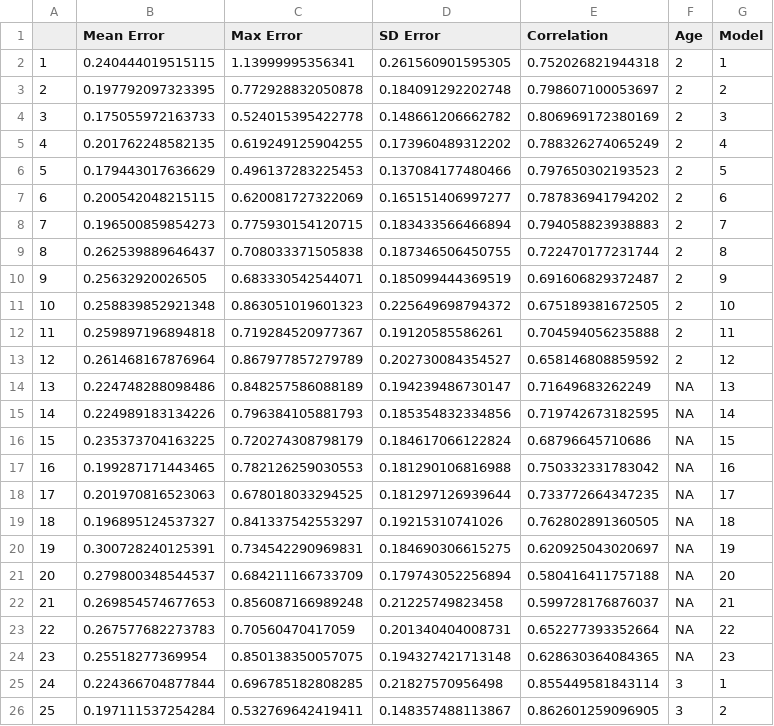
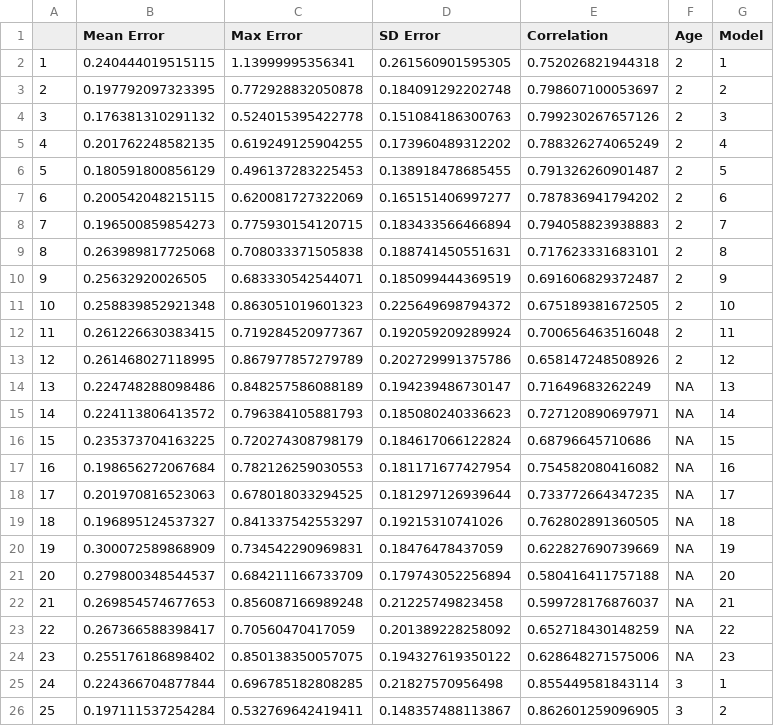
Before and after one commit to grant778/Bristol_Bay_Sockeye_Salmon_Forecasting, a CSV file: data/results_table_predictions_for_06_24 (revised oct 13 2024).csv, drawn as a sheet; only a part is shown; the diff covers the shown part only.

```diff
--- a/data/results_table_predictions_for_06_24 (revised oct 13 2024).csv
+++ b/data/results_table_predictions_for_06_24 (revised oct 13 2024).csv
@@ -3,23 +3,23 @@
 "2","0.197792097323395","0.772928832050878","0.184091292202748","0.798607100053697","2","2"
-"3","0.175055972163733","0.524015395422778","0.148661206662782","0.806969172380169","2","3"
+"3","0.176381310291132","0.524015395422778","0.151084186300763","0.799230267657126","2","3"
 "4","0.201762248582135","0.619249125904255","0.173960489312202","0.788326274065249","2","4"
-"5","0.179443017636629","0.496137283225453","0.137084177480466","0.797650302193523","2","5"
+"5","0.180591800856129","0.496137283225453","0.138918478685455","0.791326260901487","2","5"
 "6","0.200542048215115","0.620081727322069","0.165151406997277","0.787836941794202","2","6"
 "7","0.196500859854273","0.775930154120715","0.183433566466894","0.794058823938883","2","7"
-"8","0.262539889646437","0.708033371505838","0.187346506450755","0.722470177231744","2","8"
+"8","0.263989817725068","0.708033371505838","0.188741450551631","0.717623331683101","2","8"
 "9","0.25632920026505","0.683330542544071","0.185099444369519","0.691606829372487","2","9"
 "10","0.258839852921348","0.863051019601323","0.225649698794372","0.675189381672505","2","10"
-"11","0.259897196894818","0.719284520977367","0.19120585586261","0.704594056235888","2","11"
-"12","0.261468167876964","0.867977857279789","0.202730084354527","0.658146808859592","2","12"
+"11","0.261226630383415","0.719284520977367","0.192059209289924","0.700656463516048","2","11"
+"12","0.261468027118995","0.867977857279789","0.202729991375786","0.658147248508926","2","12"
 "13","0.224748288098486","0.848257586088189","0.194239486730147","0.71649683262249","NA","13"
-"14","0.224989183134226","0.796384105881793","0.185354832334856","0.719742673182595","NA","14"
+"14","0.224113806413572","0.796384105881793","0.185080240336623","0.727120890697971","NA","14"
 "15","0.235373704163225","0.720274308798179","0.184617066122824","0.68796645710686","NA","15"
-"16","0.199287171443465","0.782126259030553","0.181290106816988","0.750332331783042","NA","16"
+"16","0.198656272067684","0.782126259030553","0.181171677427954","0.754582080416082","NA","16"
 "17","0.201970816523063","0.678018033294525","0.181297126939644","0.733772664347235","NA","17"
 "18","0.196895124537327","0.841337542553297","0.19215310741026","0.762802891360505","NA","18"
-"19","0.300728240125391","0.734542290969831","0.184690306615275","0.620925043020697","NA","19"
+"19","0.300072589868909","0.734542290969831","0.18476478437059","0.622827690739669","NA","19"
 "20","0.279800348544537","0.684211166733709","0.179743052256894","0.580416411757188","NA","20"
 "21","0.269854574677653","0.856087166989248","0.21225749823458","0.599728176876037","NA","21"
-"22","0.267577682273783","0.70560470417059","0.201340404008731","0.652277393352664","NA","22"
-"23","0.25518277369954","0.850138350057075","0.194327421713148","0.628630364084365","NA","23"
+"22","0.267366588398417","0.70560470417059","0.201389228258092","0.652718430148259","NA","22"
+"23","0.255176186898402","0.850138350057075","0.194327619350122","0.628648271575006","NA","23"
 "24","0.224366704877844","0.696785182808285","0.21827570956498","0.855449581843114","3","1"
```
Also changed, not shown: 34 edited cells elsewhere in this file, 8 other files.
